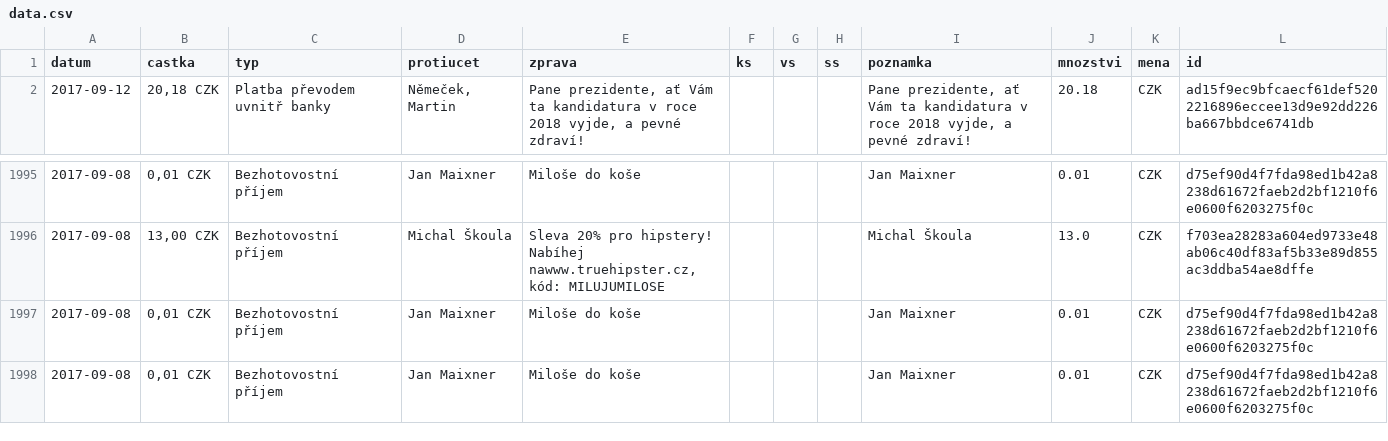
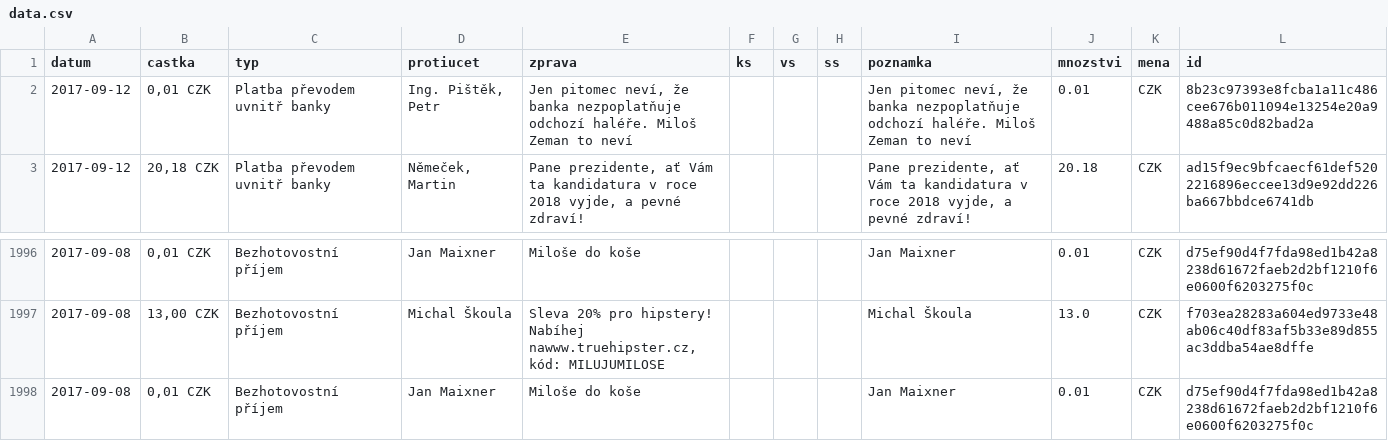
Before and after one commit to korczis/zeman-ucet, a CSV file: data/data.csv, drawn as a sheet; only a part is shown, gaps mark what is left out; removed rows and columns are numbered as before the commit, all else as after; the diff names each change by its address in the sheet, - before the commit and + after, or states it on an @@ line.

```diff
--- a/data/data.csv
+++ b/data/data.csv
+row 2: 2017-09-12 | 0,01 CZK | Platba převodem uvnitř banky | Ing. Pištěk, Petr | Jen pitomec neví, že banka nezpoplatňuje odchozí haléře. Miloš Zeman to neví |  |  |  | Jen pitomec neví, že banka nezpoplatňuje odchozí haléře. Miloš Zeman to neví | 0.01 | CZK | 8b23c97393e8fcba1a11c486cee676b011094e13254e20a9488a85c0d82bad2a
-row 1997: 2017-09-08 | 0,01 CZK | Bezhotovostní příjem | Jan Maixner | Miloše do koše |  |  |  | Jan Maixner | 0.01 | CZK | d75ef90d4f7fda98ed1b42a8238d61672faeb2d2bf1210f6e0600f6203275f0c
```
Also changed, not shown: 1 other file.
